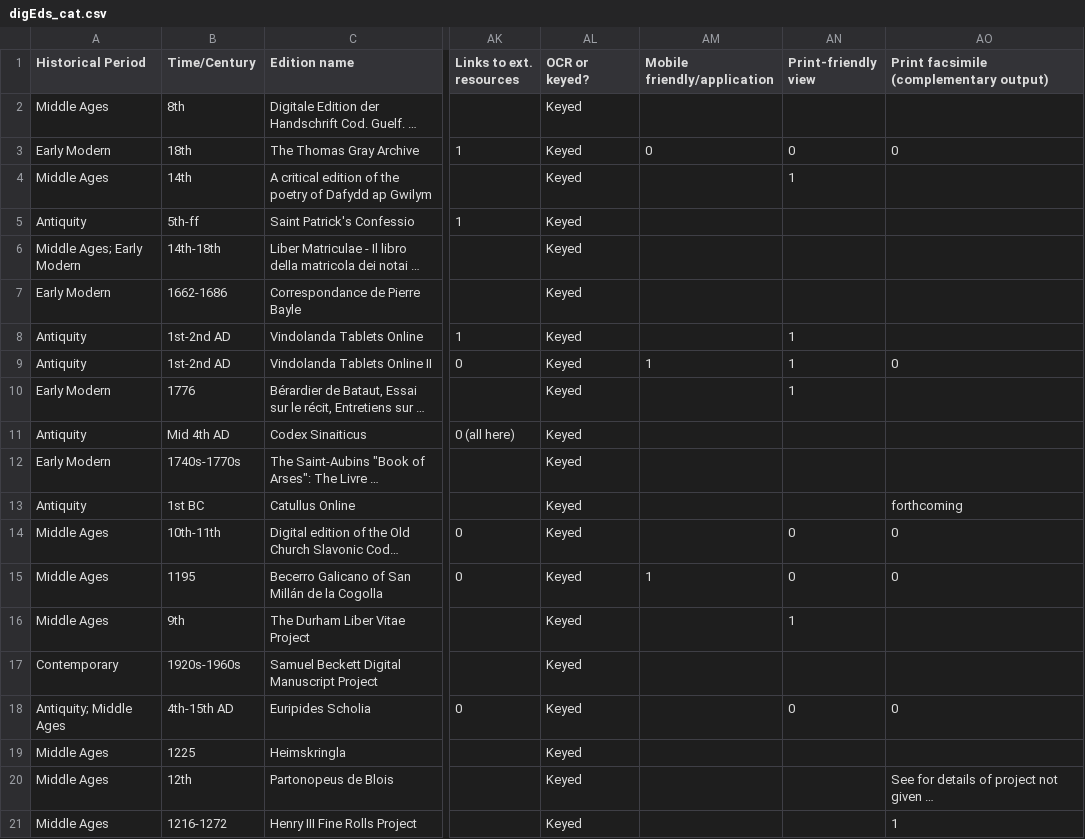
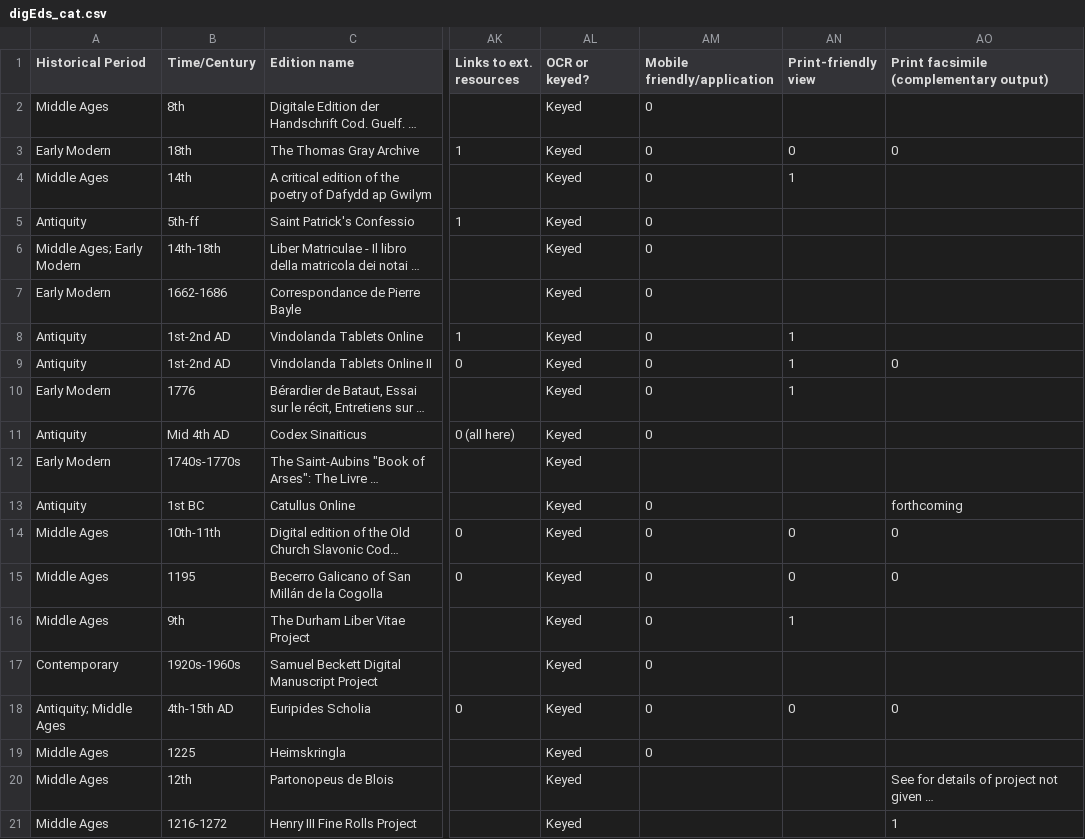
Before and after one commit to gfranzini/digEds_cat, a CSV file: digEds_cat.csv, drawn as a sheet; only a part is shown, gaps mark what is left out; long unchanged cells end in …; the diff names each change by its address in the sheet, - before the commit and + after, or states it on an @@ line.

Commit message:
Updated mobile-friendly col

```diff
--- a/digEds_cat.csv
+++ b/digEds_cat.csv
-AM2 (Mobile friendly/application): (empty)
+AM2 (Mobile friendly/application): 0
-AM4:AM8 (Mobile friendly/application): (empty)
+AM4:AM8 (Mobile friendly/application): 0
-AM9 (Mobile friendly/application): 1
+AM9 (Mobile friendly/application): 0
-AM10:AM11 (Mobile friendly/application): (empty)
+AM10:AM11 (Mobile friendly/application): 0
-AM13:AM14 (Mobile friendly/application): (empty)
+AM13:AM14 (Mobile friendly/application): 0
-AM15 (Mobile friendly/application): 1
+AM15 (Mobile friendly/application): 0
-AM16:AM19 (Mobile friendly/application): (empty)
+AM16:AM19 (Mobile friendly/application): 0
```
